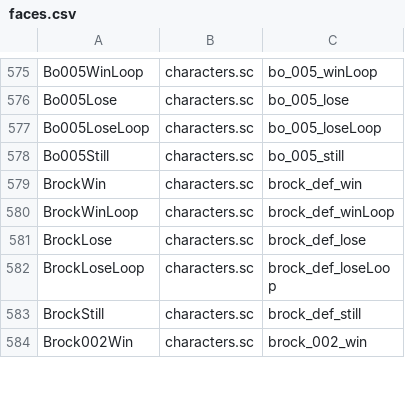
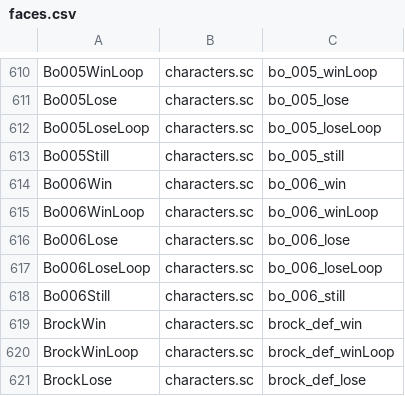
Before and after one commit to DzikStar/Supercell, a CSV file: Games/Brawl Stars/Files/assets/csv_client/faces.csv, drawn as a sheet; only a part is shown, gaps mark what is left out; the shorter side is filled out with more unchanged rows; the diff covers the shown part only; the diff names each change by its address in the sheet, - before the commit and + after, or states it on an @@ line.

```diff
--- a/Games/Brawl Stars/Files/assets/csv_client/faces.csv
+++ b/Games/Brawl Stars/Files/assets/csv_client/faces.csv
+row 614: Bo006Win | characters.sc | bo_006_win
+row 615: Bo006WinLoop | characters.sc | bo_006_winLoop
+row 616: Bo006Lose | characters.sc | bo_006_lose
+row 617: Bo006LoseLoop | characters.sc | bo_006_loseLoop
+row 618: Bo006Still | characters.sc | bo_006_still
```
Also changed, not shown: 35 added rows elsewhere in this file.
